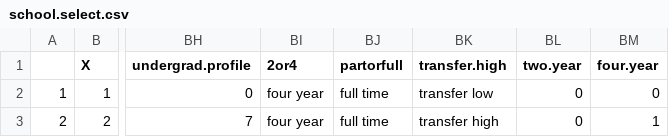
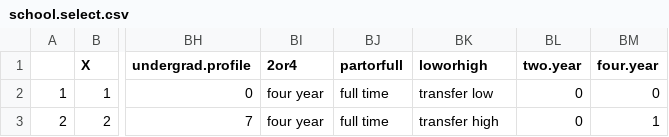
Before and after one commit to TZstatsADS/Spr2017-proj2-grp4, a CSV file: data/school.select.csv, drawn as a sheet; only a part is shown, gaps mark what is left out; the diff names each change by its address in the sheet, - before the commit and + after, or states it on an @@ line.

Commit message:
update
update

```diff
--- a/data/school.select.csv
+++ b/data/school.select.csv
-BK1: transfer.high
+BK1: loworhigh
```
